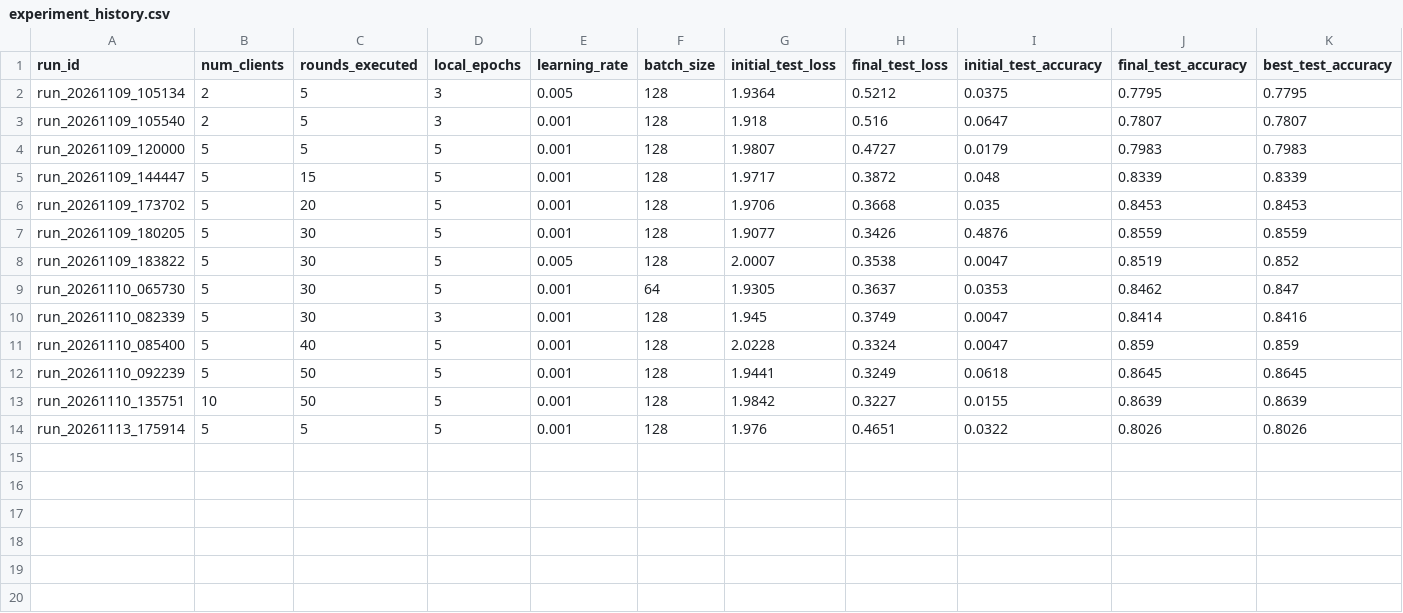
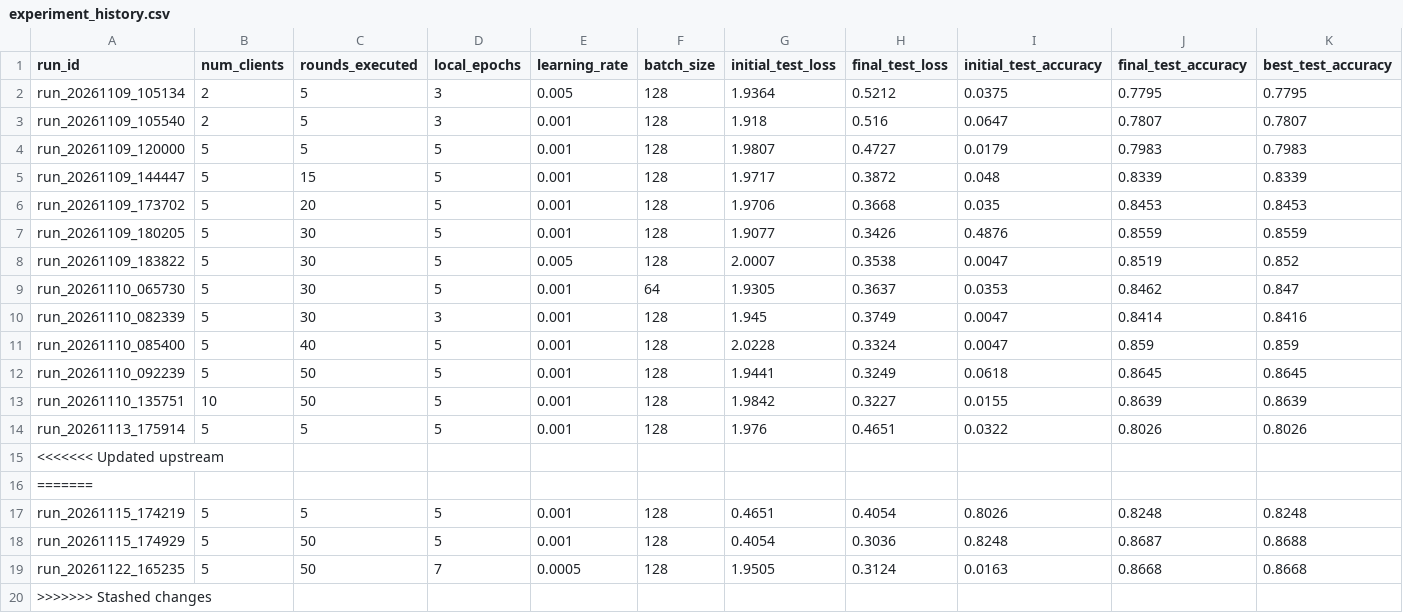
Before and after one commit to shravi25/federated_learning, a CSV file: results/experiment_history.csv, drawn as a sheet; only a part is shown; rows hold the shown columns only; the diff names each change by its address in the sheet, - before the commit and + after, or states it on an @@ line.

```diff
--- a/results/experiment_history.csv
+++ b/results/experiment_history.csv
+row 15: <<<<<<< Updated upstream
+row 16: =======
+row 17: run_20261115_174219 | 5 | 5 | 5 | 0.001 | 128 | 0.4651 | 0.4054 | 0.8026 | 0.8248 | 0.8248
+row 18: run_20261115_174929 | 5 | 50 | 5 | 0.001 | 128 | 0.4054 | 0.3036 | 0.8248 | 0.8687 | 0.8688
+row 19: run_20261122_165235 | 5 | 50 | 7 | 0.0005 | 128 | 1.9505 | 0.3124 | 0.0163 | 0.8668 | 0.8668
+row 20: >>>>>>> Stashed changes
```
Also changed, not shown: results/feature_importance.csv, 7 other files.
